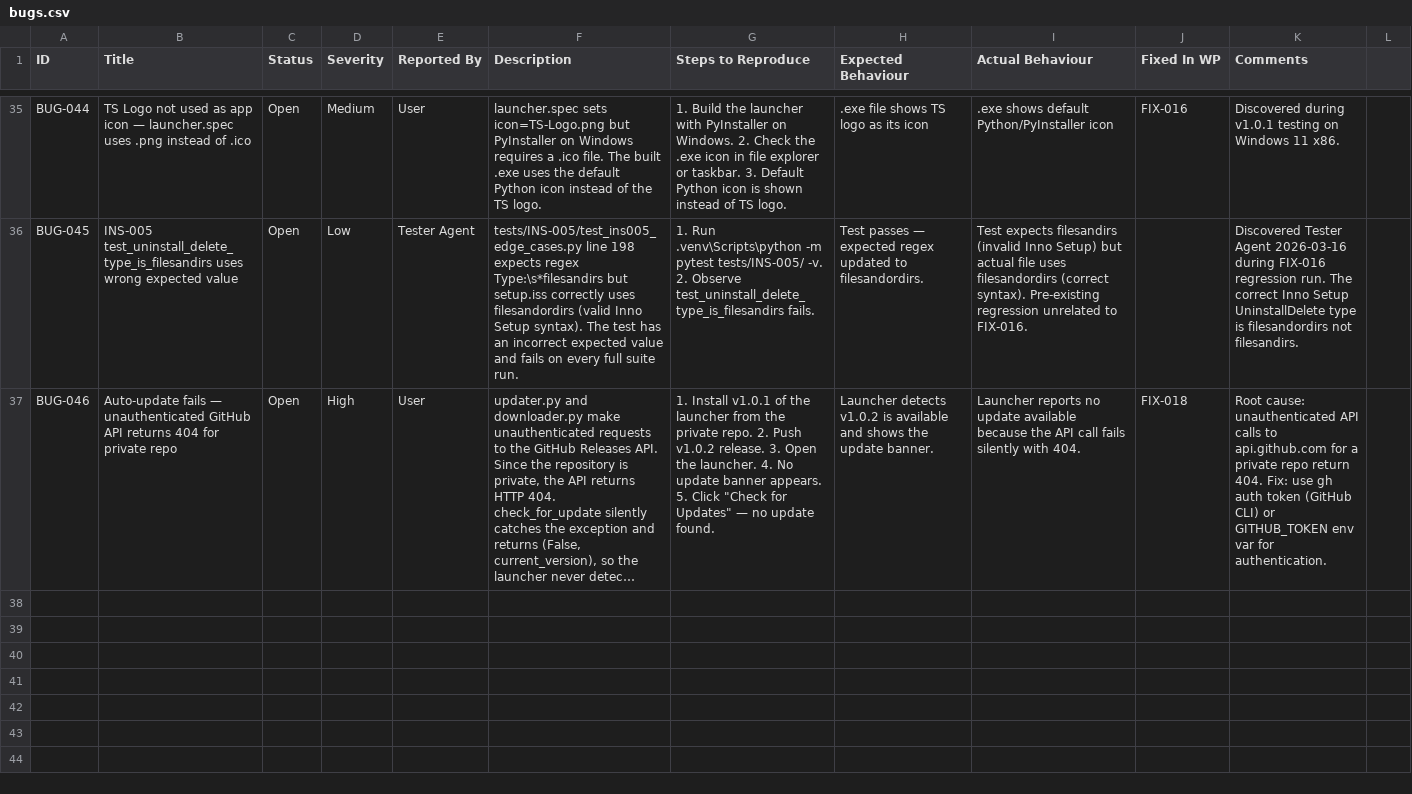
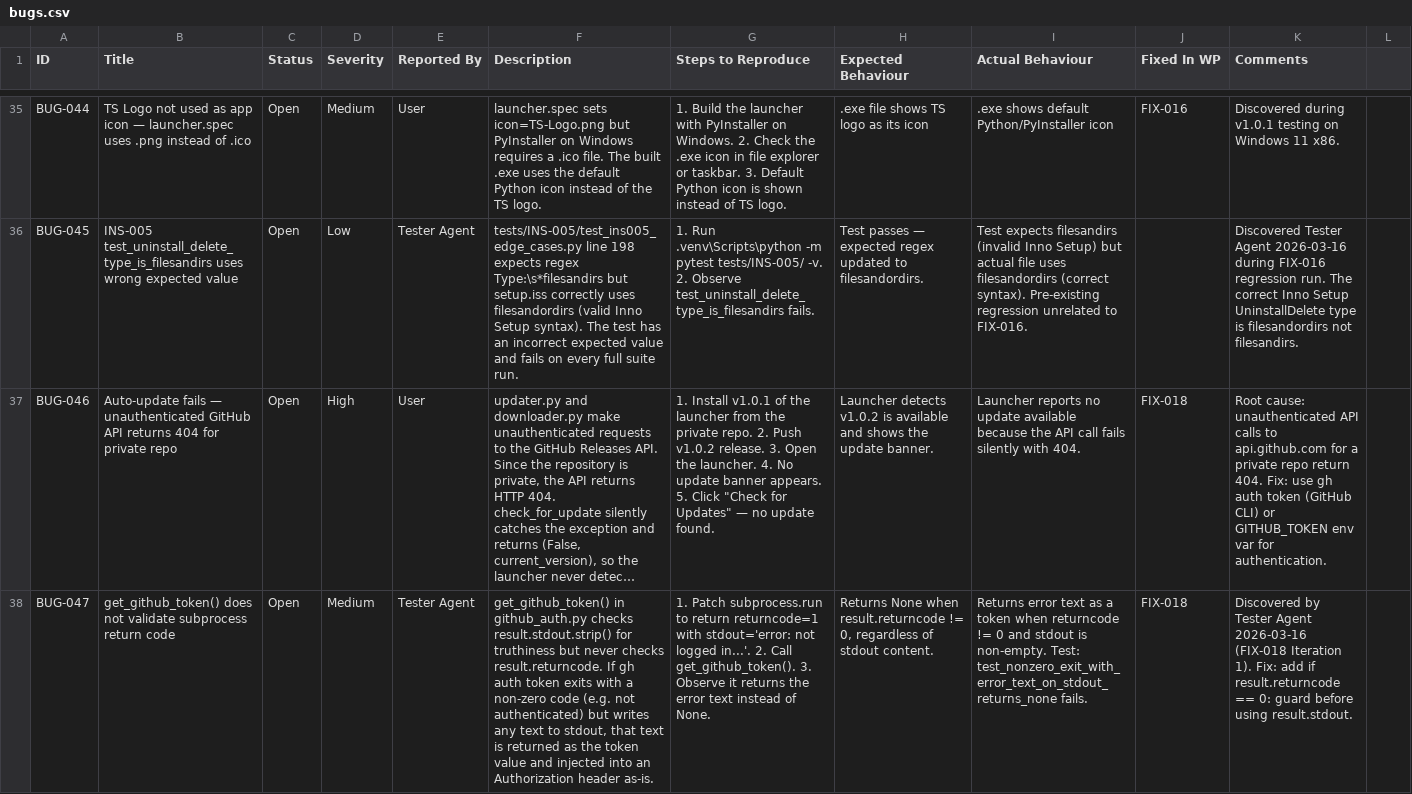
Before and after one commit to xX2Angelo8Xx/Turbulence-Solutions-Safe-Agent-Workspace, a CSV file: docs/bugs/bugs.csv, drawn as a sheet; only a part is shown, gaps mark what is left out; long unchanged cells end in …; the diff names each change by its address in the sheet, - before the commit and + after, or states it on an @@ line.

```diff
--- a/docs/bugs/bugs.csv
+++ b/docs/bugs/bugs.csv
+row 38: BUG-047 | get_github_token() does not validate subprocess return code | Open | Medium | Tester Agent | get_github_token() in github_auth.py checks result.stdout.strip() for truthiness but never checks result.returncode. If gh auth token exits with a non-zero code (e.g. not authenticated) but writes any text to stdout, that text is returned as the token value and injected into an Authorization header as-is. | 1. Patch subprocess.run to return returncode=1 with stdout='error: not logged in...'. 2. Call get_github_token(). 3. Observe it returns the error text instead of None. | Returns None when result.returncode != 0, regardless of stdout content. | Returns error text as a token when returncode != 0 and stdout is non-empty. Test: test_nonzero_exit_with_error_text_on_stdout_returns_none fails. | FIX-018 | Discovered by Tester Agent 2026-03-16 (FIX-018 Iteration 1). Fix: add if result.returncode == 0: guard before using result.stdout.
```
Also changed, not shown: docs/test-results/test-results.csv, docs/workpackages/workpackages.csv, 2 other files.
